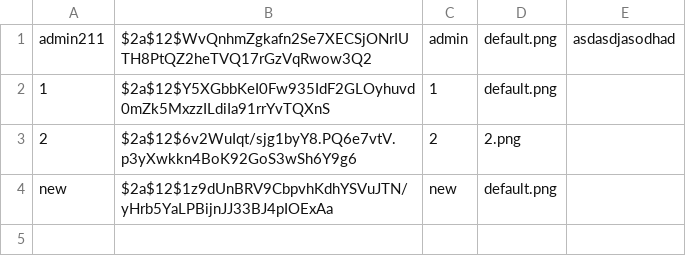
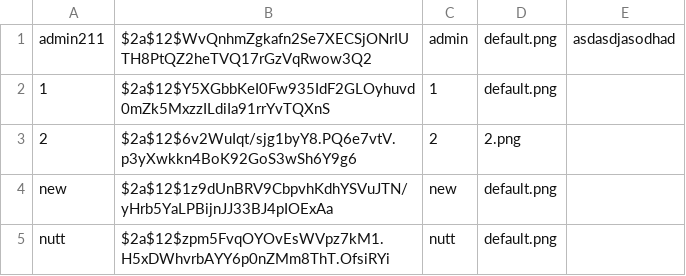
Before and after one commit to newnonsick/CS211-Project, a CSV file: data/userData.csv, drawn as a sheet.

```diff
--- a/data/userData.csv
+++ b/data/userData.csv
@@ -4 +4,2 @@ admin211,$2a$12$WvQnhmZgkafn2Se7XECSjONrIUTH8PtQZ2heTVQ17rGzVqRwow3Q2,admin,defa
 new,$2a$12$1z9dUnBRV9CbpvhKdhYSVuJTN/yHrb5YaLPBijnJJ33BJ4pIOExAa,new,default.png
+nutt,$2a$12$zpm5FvqOYOvEsWVpz7kM1.H5xDWhvrbAYY6p0nZMm8ThT.OfsiRYi,nutt,default.png
```
Also changed, not shown: data/logInfo.csv, 2 other files.
